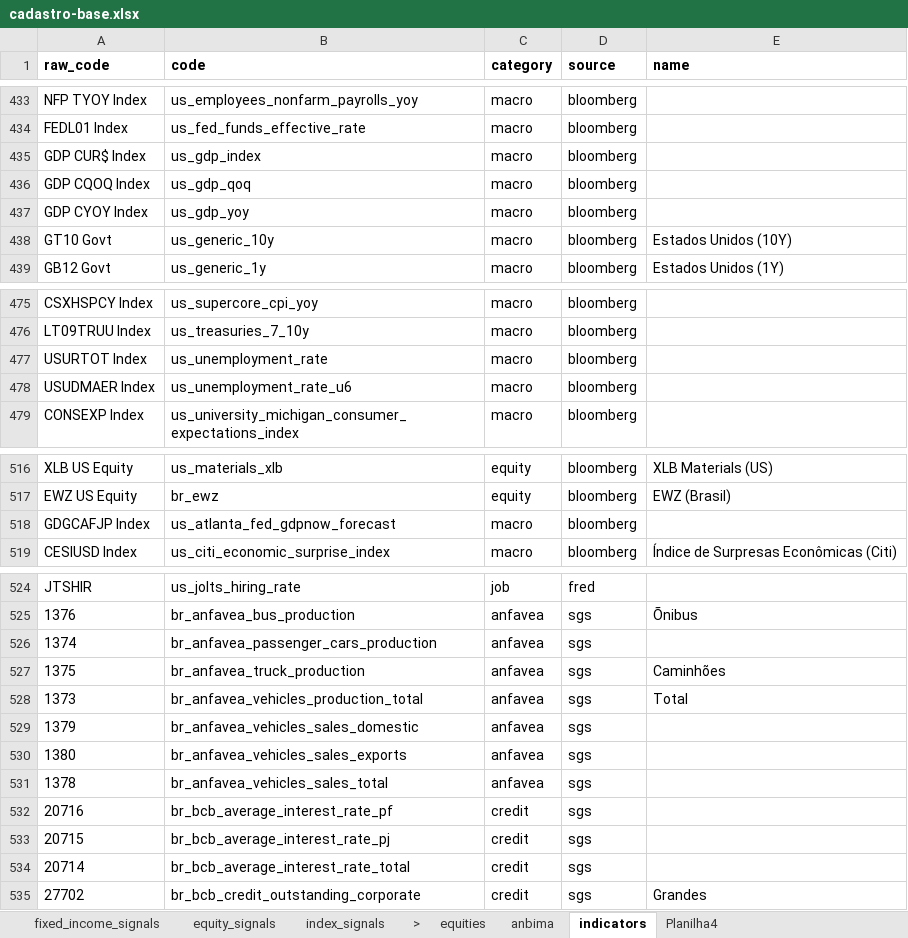
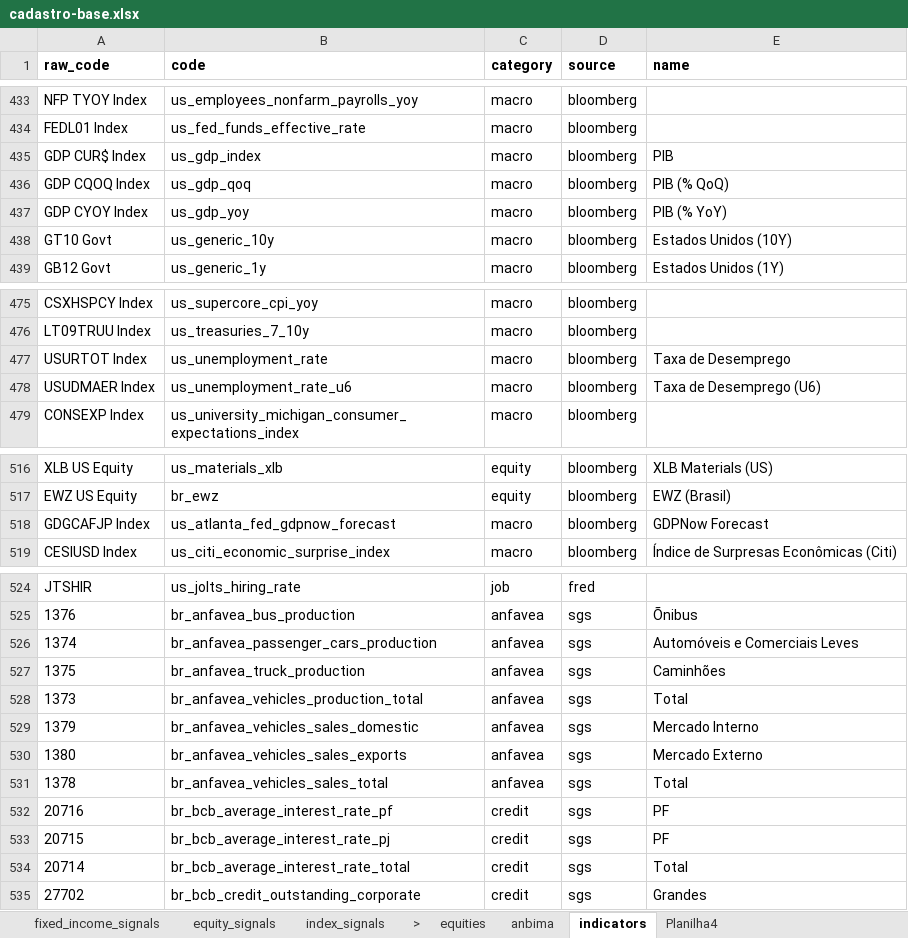
Before and after one commit to Persevera-Asset-Management/persevera-strategy, an Excel workbook: data/cadastro-base.xlsx, sheet indicators, drawn as a sheet; only a part is shown, gaps mark what is left out; values as stored, in another font and other column widths than the file's, no borders; the diff covers the shown part only; the diff names each change by its address in the sheet, - before the commit and + after, or states it on an @@ line.

```diff
--- a/data/cadastro-base.xlsx (sheet indicators)
+++ b/data/cadastro-base.xlsx (sheet indicators)
-E435 (name): (empty)
+E435 (name): PIB
-E436 (name): (empty)
+E436 (name): PIB (% QoQ)
-E437 (name): (empty)
+E437 (name): PIB (% YoY)
-E477 (name): (empty)
+E477 (name): Taxa de Desemprego
-E478 (name): (empty)
+E478 (name): Taxa de Desemprego (U6)
-E518 (name): (empty)
+E518 (name): GDPNow Forecast
-E526 (name): (empty)
+E526 (name): Automóveis e Comerciais Leves
-E529 (name): (empty)
+E529 (name): Mercado Interno
-E530 (name): (empty)
+E530 (name): Mercado Externo
-E531 (name): (empty)
+E531 (name): Total
-E532:E533 (name): (empty)
+E532:E533 (name): PF
-E534 (name): (empty)
+E534 (name): Total
```
Also changed, not shown: 2 added rows and 20 edited cells elsewhere in this sheet, 11 other files.
